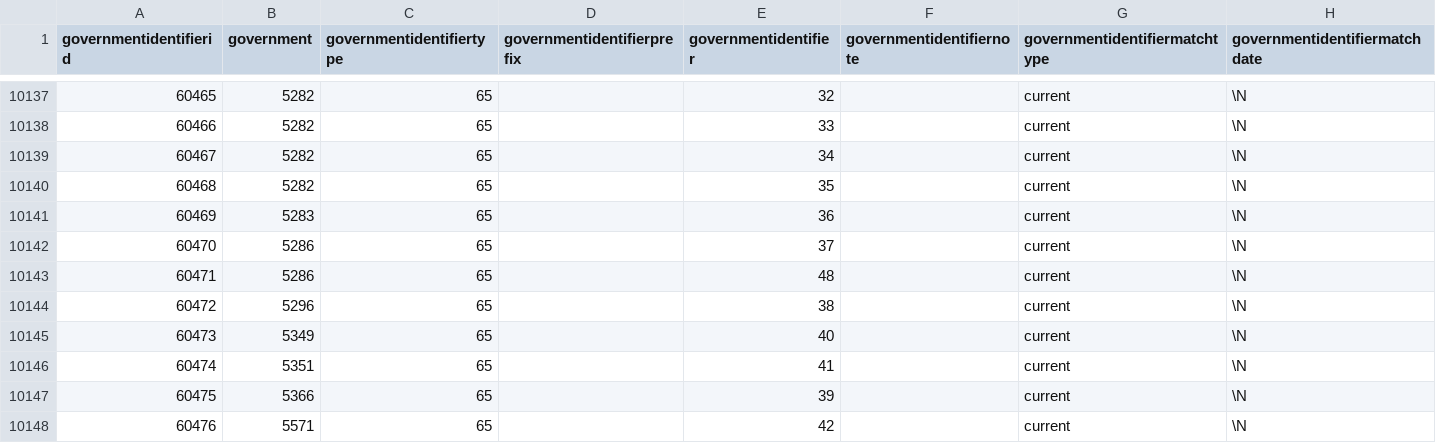
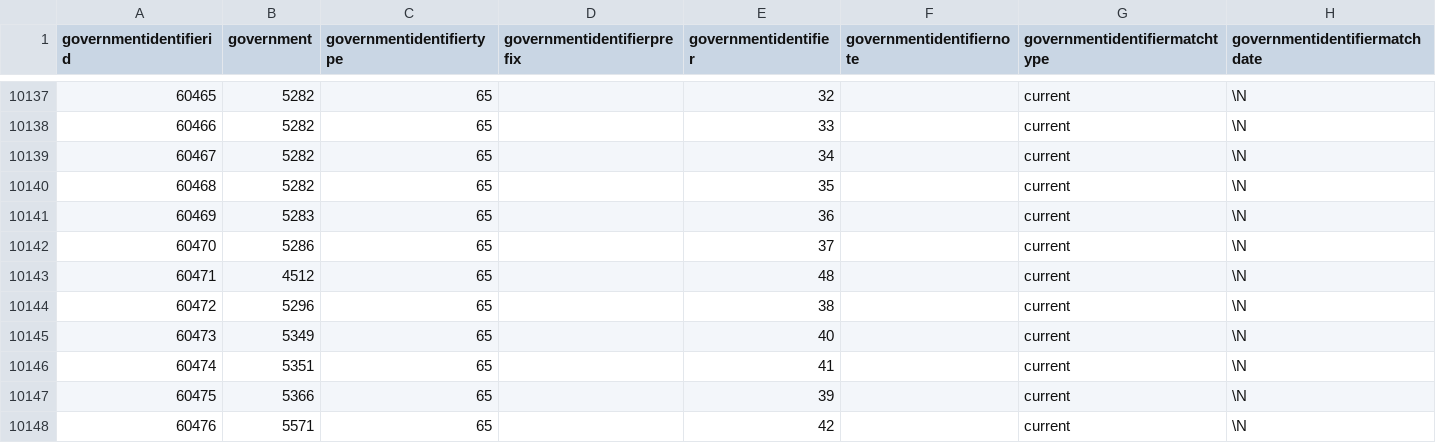
Before and after one commit to localgeohistoryproject/open-data, a TSV file: data/governmentidentifier.tsv, drawn as a sheet; only a part is shown, gaps mark what is left out.

Commit message:
Fix identifier attributed to Shiremanstown to Lower Allen

```diff
--- a/data/governmentidentifier.tsv
+++ b/data/governmentidentifier.tsv
@@ -10142,3 +10142,3 @@ governmentidentifierid	government	governmentidentifiertype	governmentidentifierp
 60470	5286	65		37		current	\N
-60471	5286	65		48		current	\N
+60471	4512	65		48		current	\N
 60472	5296	65		38		current	\N
```
